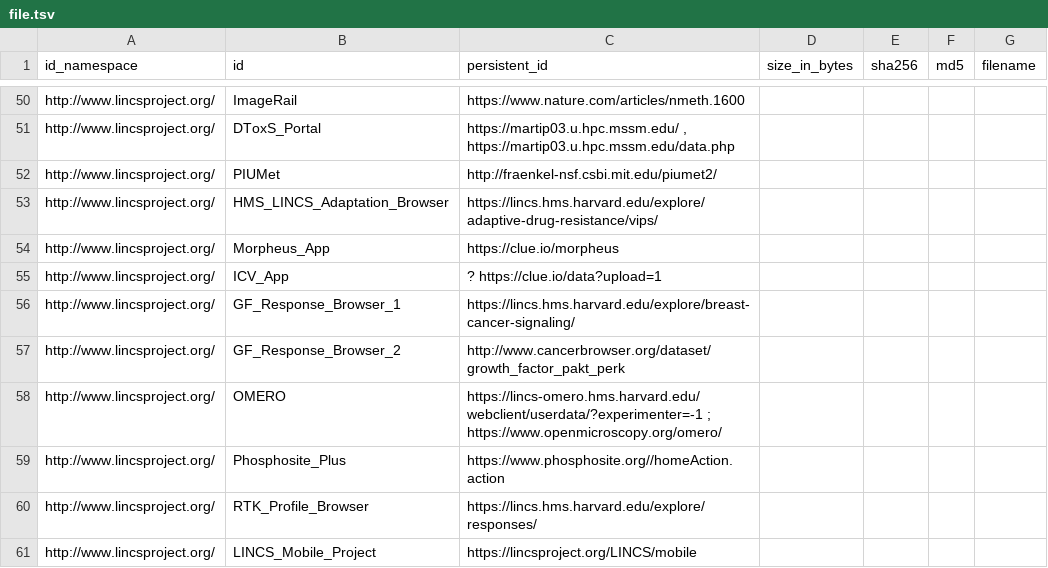
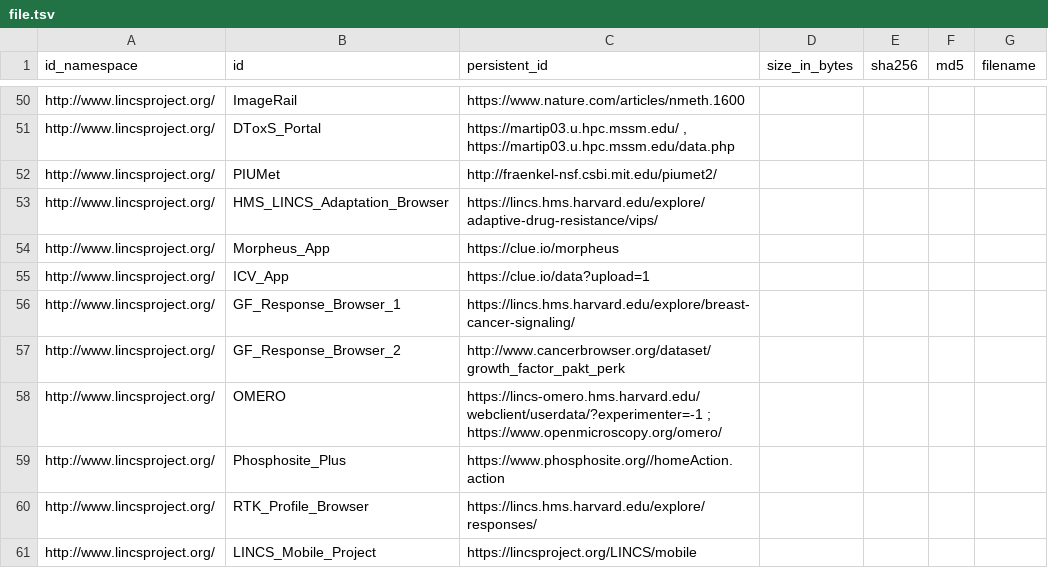
Before and after one commit to MaayanLab/LINCS-metadata, a TSV file: tools/c2m2_level0/file.tsv, drawn as a sheet; only a part is shown, gaps mark what is left out.

```diff
--- a/tools/c2m2_level0/file.tsv
+++ b/tools/c2m2_level0/file.tsv
@@ -54,3 +54,3 @@ http://www.lincsproject.org/	HMS_LINCS_Adaptation_Browser	https://lincs.hms.harv
 http://www.lincsproject.org/	Morpheus_App	https://clue.io/morpheus				
-http://www.lincsproject.org/	ICV_App	? https://clue.io/data?upload=1				
+http://www.lincsproject.org/	ICV_App	https://clue.io/data?upload=1				
 http://www.lincsproject.org/	GF_Response_Browser_1	https://lincs.hms.harvard.edu/explore/breast-cancer-signaling/				
```
Also changed, not shown: 2 other files.
